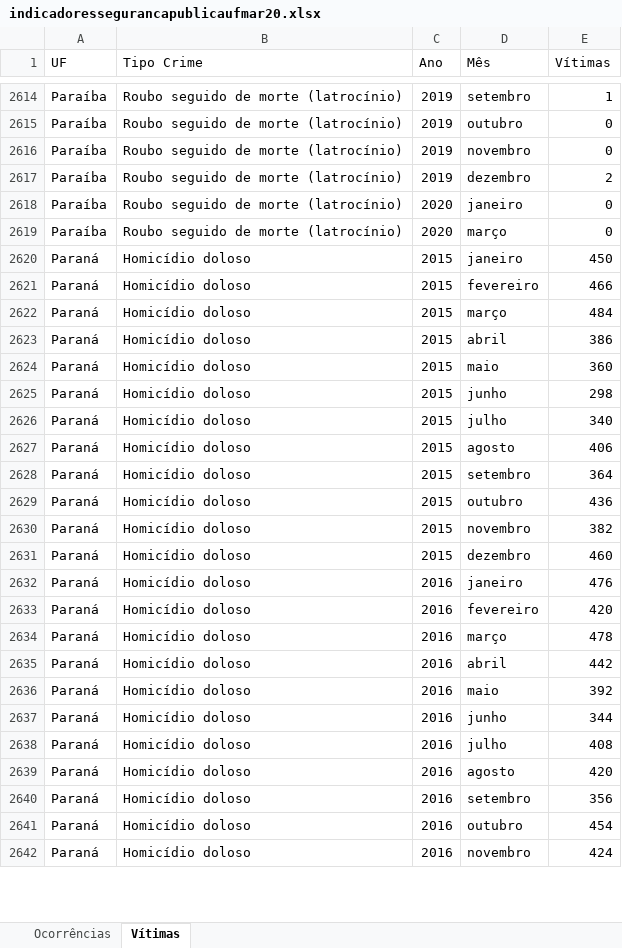
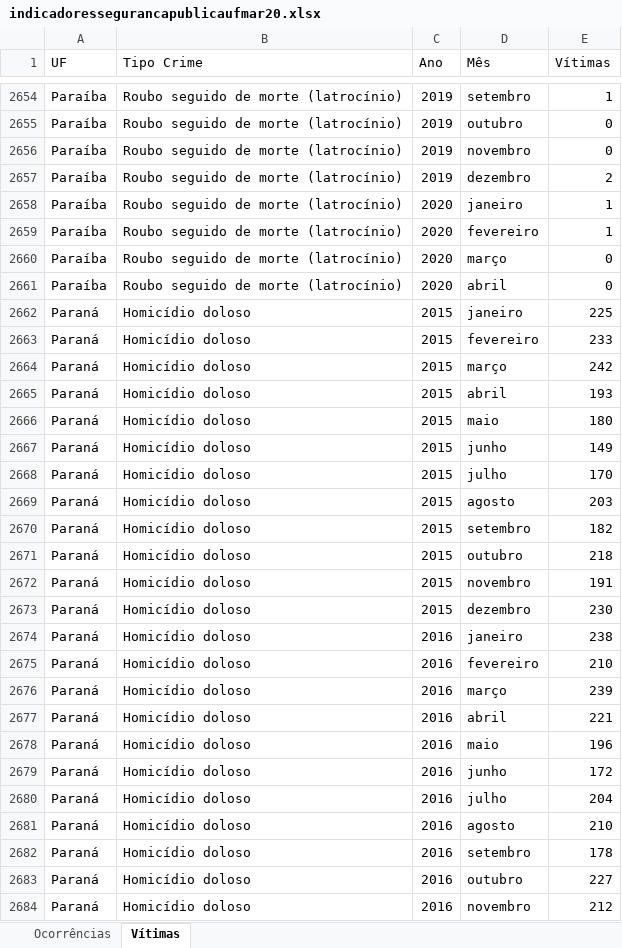
Before and after one commit to Raissa016/API-ocorrencias_criminosas, an Excel workbook: Bases de Dados/indicadoressegurancapublicaufmar20.xlsx, sheet Vítimas, drawn as a sheet; only a part is shown, gaps mark what is left out; values as stored, in another font and other column widths than the file's, no borders; addresses are those after the commit; the diff covers the shown part only; the diff names each change by its address in the sheet, - before the commit and + after, or states it on an @@ line.

```diff
--- a/Bases de Dados/indicadoressegurancapublicaufmar20.xlsx (sheet Vítimas)
+++ b/Bases de Dados/indicadoressegurancapublicaufmar20.xlsx (sheet Vítimas)
-E2658 (Vítimas): 0
+E2658 (Vítimas): 1
+row 2659: Paraíba | Roubo seguido de morte (latrocínio) | 2020 | fevereiro | 1
+row 2661: Paraíba | Roubo seguido de morte (latrocínio) | 2020 | abril | 0
-E2662 (Vítimas): 450
+E2662 (Vítimas): 225
-E2663 (Vítimas): 466
+E2663 (Vítimas): 233
-E2664 (Vítimas): 484
+E2664 (Vítimas): 242
-E2665 (Vítimas): 386
+E2665 (Vítimas): 193
-E2666 (Vítimas): 360
+E2666 (Vítimas): 180
-E2667 (Vítimas): 298
+E2667 (Vítimas): 149
-E2668 (Vítimas): 340
+E2668 (Vítimas): 170
-E2669 (Vítimas): 406
+E2669 (Vítimas): 203
-E2670 (Vítimas): 364
+E2670 (Vítimas): 182
-E2671 (Vítimas): 436
+E2671 (Vítimas): 218
-E2672 (Vítimas): 382
+E2672 (Vítimas): 191
-E2673 (Vítimas): 460
+E2673 (Vítimas): 230
-E2674 (Vítimas): 476
+E2674 (Vítimas): 238
-E2675 (Vítimas): 420
+E2675 (Vítimas): 210
-E2676 (Vítimas): 478
+E2676 (Vítimas): 239
-E2677 (Vítimas): 442
+E2677 (Vítimas): 221
-E2678 (Vítimas): 392
+E2678 (Vítimas): 196
-E2679 (Vítimas): 344
+E2679 (Vítimas): 172
-E2680 (Vítimas): 408
+E2680 (Vítimas): 204
-E2681 (Vítimas): 420
+E2681 (Vítimas): 210
-E2682 (Vítimas): 356
+E2682 (Vítimas): 178
-E2683 (Vítimas): 454
+E2683 (Vítimas): 227
-E2684 (Vítimas): 424
+E2684 (Vítimas): 212
```
Also changed, not shown: 87 added rows and 172 edited cells elsewhere in this sheet, sheet Ocorrências, 1 other file.
